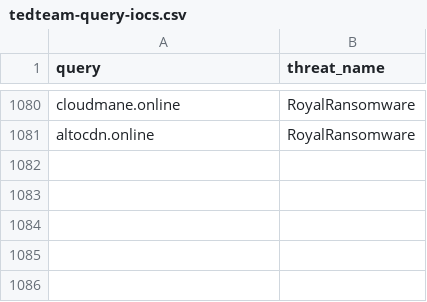
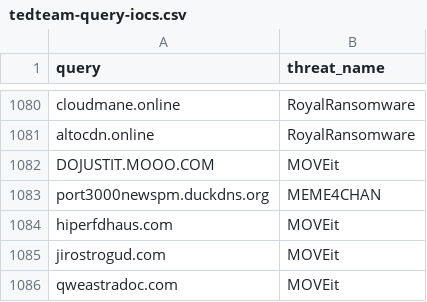
Before and after one commit to kfidur/Tedteam-security, a CSV file: tedteam-query-iocs.csv, drawn as a sheet; only a part is shown, gaps mark what is left out.

```diff
--- a/tedteam-query-iocs.csv
+++ b/tedteam-query-iocs.csv
@@ -1081 +1081,6 @@ cloudmane.online,RoyalRansomware
 altocdn.online,RoyalRansomware
+DOJUSTIT.MOOO.COM,MOVEit
+port3000newspm.duckdns.org,MEME4CHAN
+hiperfdhaus.com,MOVEit
+jirostrogud.com,MOVEit
+qweastradoc.com,MOVEit
```
Also changed, not shown: tedteam-ip-iocs.csv, tedteam-threats.csv, 2 other files.
